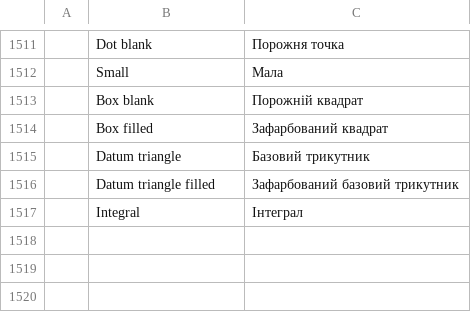
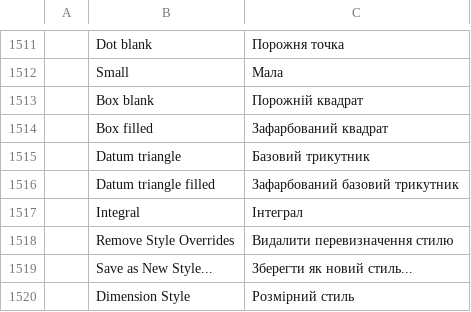
Before and after one commit to Viniciussaraiva1/CADCRAF, a TSV file: crates/ui-egui/src/i18n/uk.tsv, drawn as a sheet; only a part is shown, gaps mark what is left out.

```diff
--- a/crates/ui-egui/src/i18n/uk.tsv
+++ b/crates/ui-egui/src/i18n/uk.tsv
@@ -1517 +1517,4 @@
 	Integral	Інтеграл
+	Remove Style Overrides	Видалити перевизначення стилю
+	Save as New Style...	Зберегти як новий стиль...
+	Dimension Style	Розмірний стиль
```
Also changed, not shown: 9 other files.
